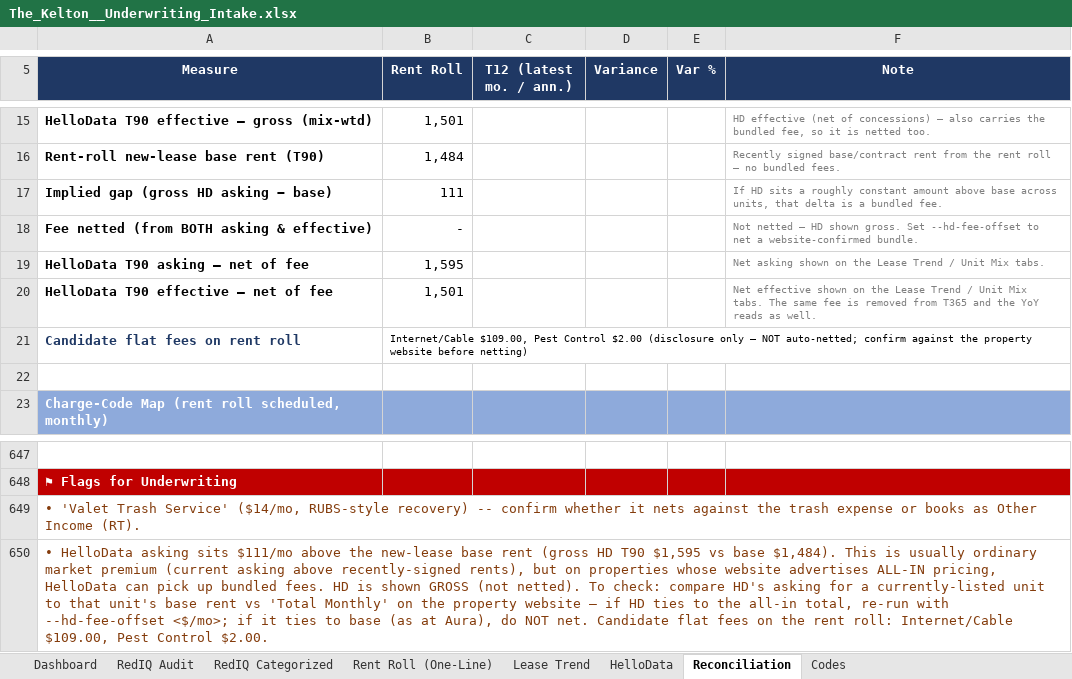
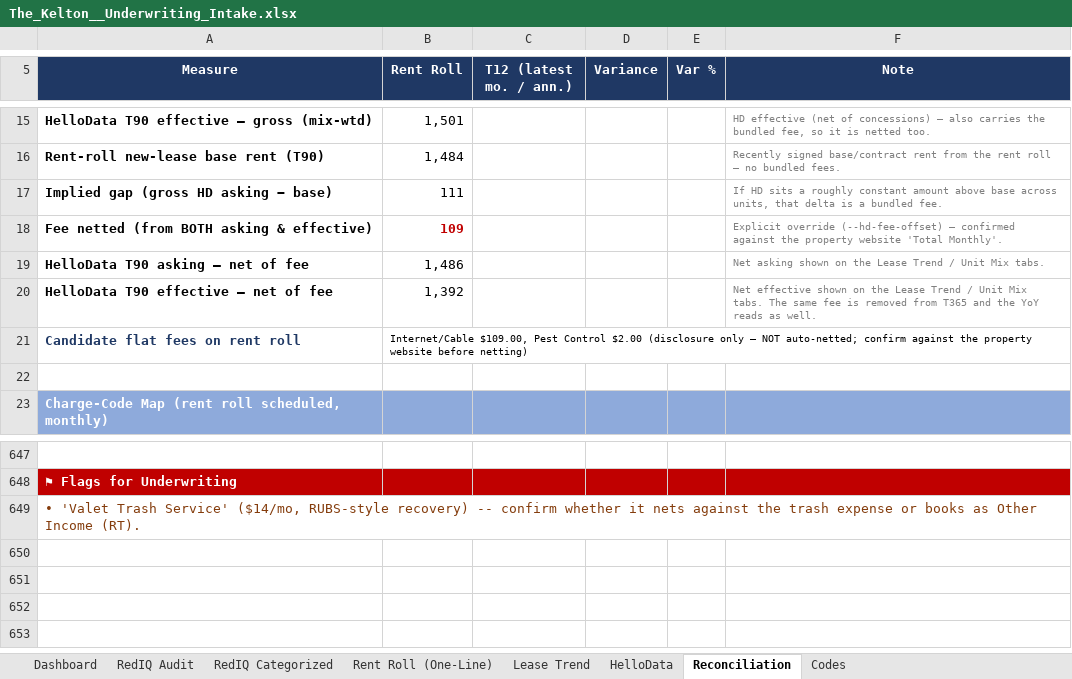
Before and after one commit to rich-f-ritter/Kelton, an Excel workbook: analysis/rr-t12-intake/The_Kelton__Underwriting_Intake.xlsx, sheet Reconciliation, drawn as a sheet; only a part is shown, gaps mark what is left out; values as stored, in another font and other column widths than the file's, no borders; the diff names each change by its address in the sheet, - before the commit and + after, or states it on an @@ line.

```diff
--- a/analysis/rr-t12-intake/The_Kelton__Underwriting_Intake.xlsx (sheet Reconciliation)
+++ b/analysis/rr-t12-intake/The_Kelton__Underwriting_Intake.xlsx (sheet Reconciliation)
-B18 (Rent Roll): -
+B18 (Rent Roll): 109
@@ B18 bold: off → on, text colour: black → #C00000 @@
-F18 (Note): Not netted — HD shown gross. Set --hd-fee-offset to net a website-confirmed bundle.
+F18 (Note): Explicit override (--hd-fee-offset) — confirmed against the property website 'Total Monthly'.
-B19 (Rent Roll): 1,595
+B19 (Rent Roll): 1,486
-B20 (Rent Roll): 1,501
+B20 (Rent Roll): 1,392
-row 650: • HelloData asking sits $111/mo above the new-lease base rent (gross HD T90 $1,595 vs base $1,484). This is usually ordinary market premium (current asking above recently-signed rents), but on properties whose website advertises ALL-IN pricing, HelloData can pick up bundled fees. HD is shown GROSS (not netted). To check: compare HD's asking for a currently-listed unit to that unit's base rent vs 'Total Monthly' on the property website — if HD ties to the all-in total, re-run with --hd-fee-offset <$/mo>; if it ties to base (as at Aura), do NOT net. Candidate flat fees on the rent roll: Internet/Cable $109.00, Pest Control $2.00.
```
Also changed, not shown: sheet Lease Trend, sheet Dashboard, 1 other file.
